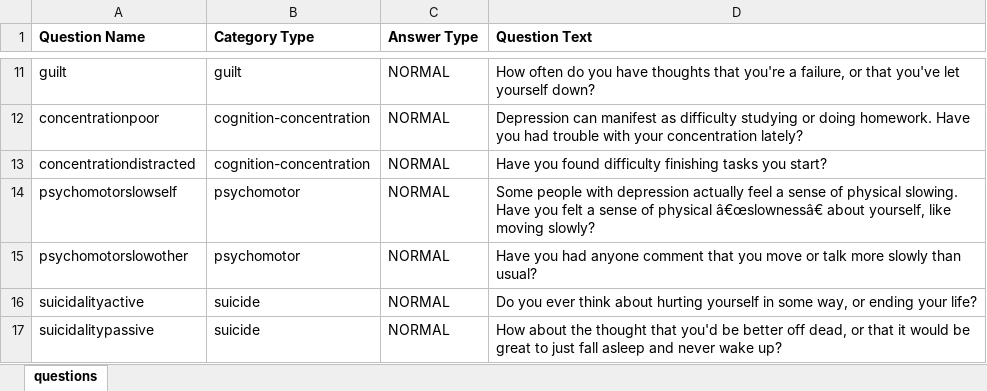
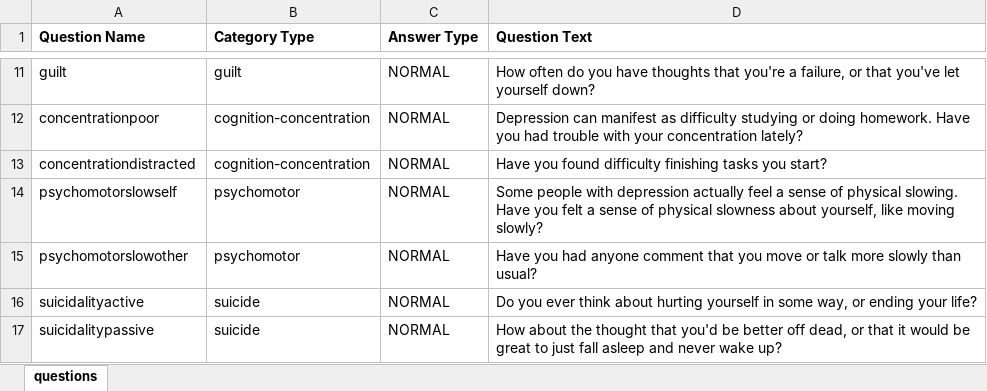
Before and after one commit to Fire3galaxy/SilverLining, an Excel workbook: app/src/main/assets/questions.xlsx, sheet questions, drawn as a sheet; only a part is shown, gaps mark what is left out; values as stored, in another font and other column widths than the file's, no borders; the diff names each change by its address in the sheet, - before the commit and + after, or states it on an @@ line.

Commit message:
Removed quiz questions from strings.xml and renamed variable in QuizActivity

```diff
--- a/app/src/main/assets/questions.xlsx (sheet questions)
+++ b/app/src/main/assets/questions.xlsx (sheet questions)
-D14 (Question Text): …of physical â€œslownessâ€ about yourself,…
+D14 (Question Text): …of physical slowness about yourself,…
```
Also changed, not shown: 5 other files.
